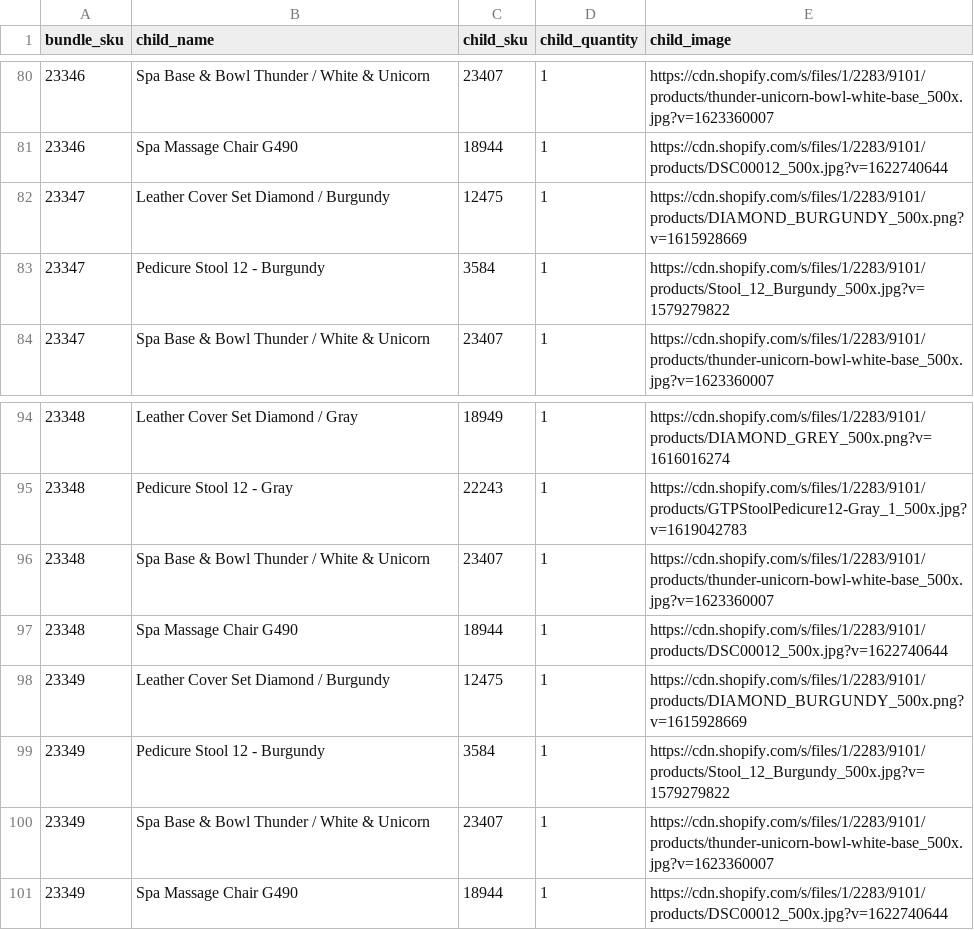
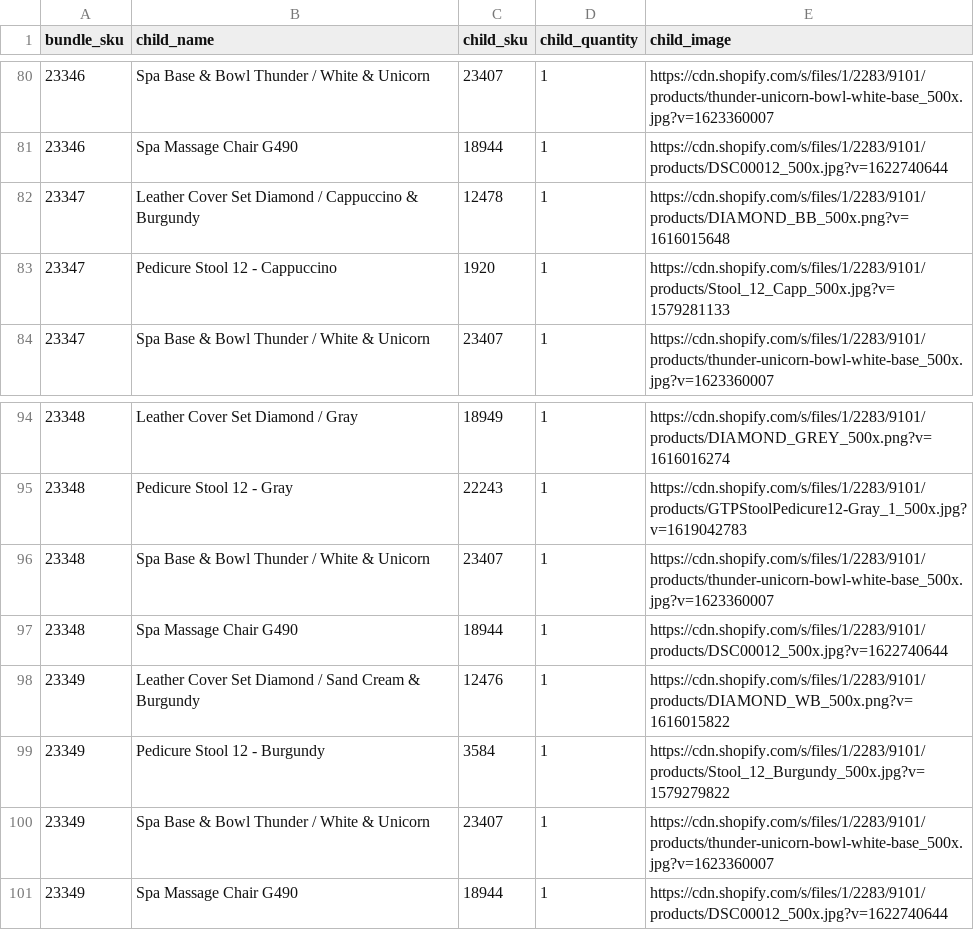
Before and after one commit to anhtuan9622/bundles-lookup, a CSV file: bundles.csv, drawn as a sheet; only a part is shown, gaps mark what is left out.

Commit message:
Add files via upload

```diff
--- a/bundles.csv
+++ b/bundles.csv
@@ -81,4 +81,4 @@ bundle_sku,child_name,child_sku,child_quantity,child_image
 23346,Spa Massage Chair G490,18944,1,https://cdn.shopify.com/s/files/1/2283/9101/products/DSC00012_500x.jpg?v=1622740644
-23347,Leather Cover Set Diamond / Burgundy,12475,1,https://cdn.shopify.com/s/files/1/2283/9101/products/DIAMOND_BURGUNDY_500x.png?v=1615928669
-23347,Pedicure Stool 12 - Burgundy,3584,1,https://cdn.shopify.com/s/files/1/2283/9101/products/Stool_12_Burgundy_500x.jpg?v=1579279822
+23347,Leather Cover Set Diamond / Cappuccino & Burgundy,12478,1,https://cdn.shopify.com/s/files/1/2283/9101/products/DIAMOND_BB_500x.png?v=1616015648
+23347,Pedicure Stool 12 - Cappuccino,1920,1,https://cdn.shopify.com/s/files/1/2283/9101/products/Stool_12_Capp_500x.jpg?v=1579281133
 23347,Spa Base & Bowl Thunder / White & Unicorn,23407,1,https://cdn.shopify.com/s/files/1/2283/9101/products/thunder-unicorn-bowl-white-base_500x.jpg?v=1623360007
@@ -97,3 +97,3 @@ bundle_sku,child_name,child_sku,child_quantity,child_image
 23348,Spa Massage Chair G490,18944,1,https://cdn.shopify.com/s/files/1/2283/9101/products/DSC00012_500x.jpg?v=1622740644
-23349,Leather Cover Set Diamond / Burgundy,12475,1,https://cdn.shopify.com/s/files/1/2283/9101/products/DIAMOND_BURGUNDY_500x.png?v=1615928669
+23349,Leather Cover Set Diamond / Sand Cream & Burgundy,12476,1,https://cdn.shopify.com/s/files/1/2283/9101/products/DIAMOND_WB_500x.png?v=1616015822
 23349,Pedicure Stool 12 - Burgundy,3584,1,https://cdn.shopify.com/s/files/1/2283/9101/products/Stool_12_Burgundy_500x.jpg?v=1579279822
```
